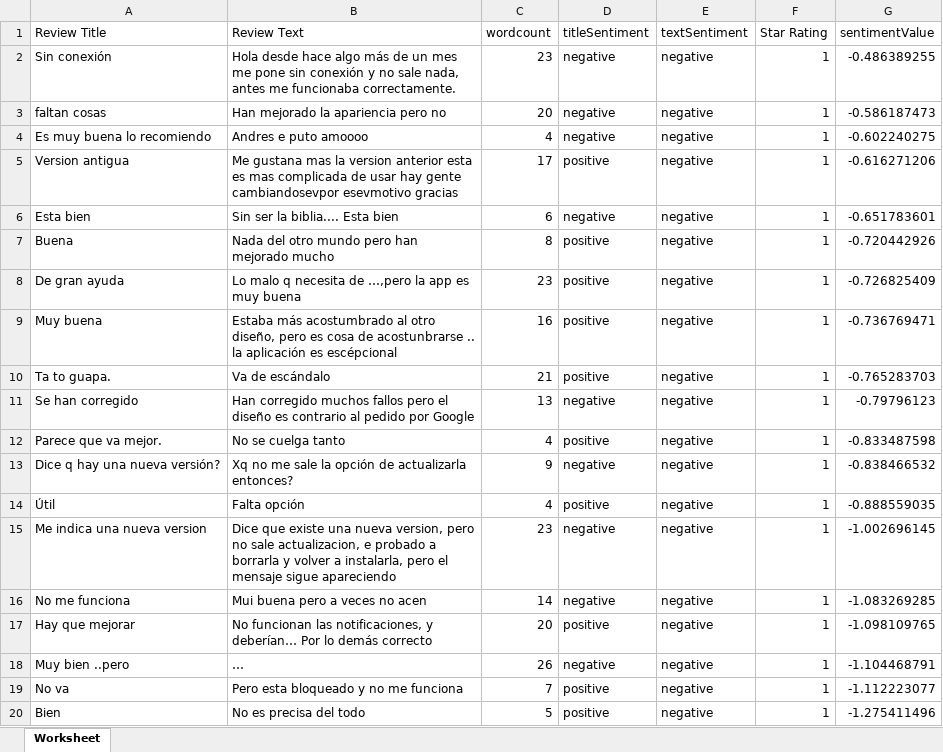
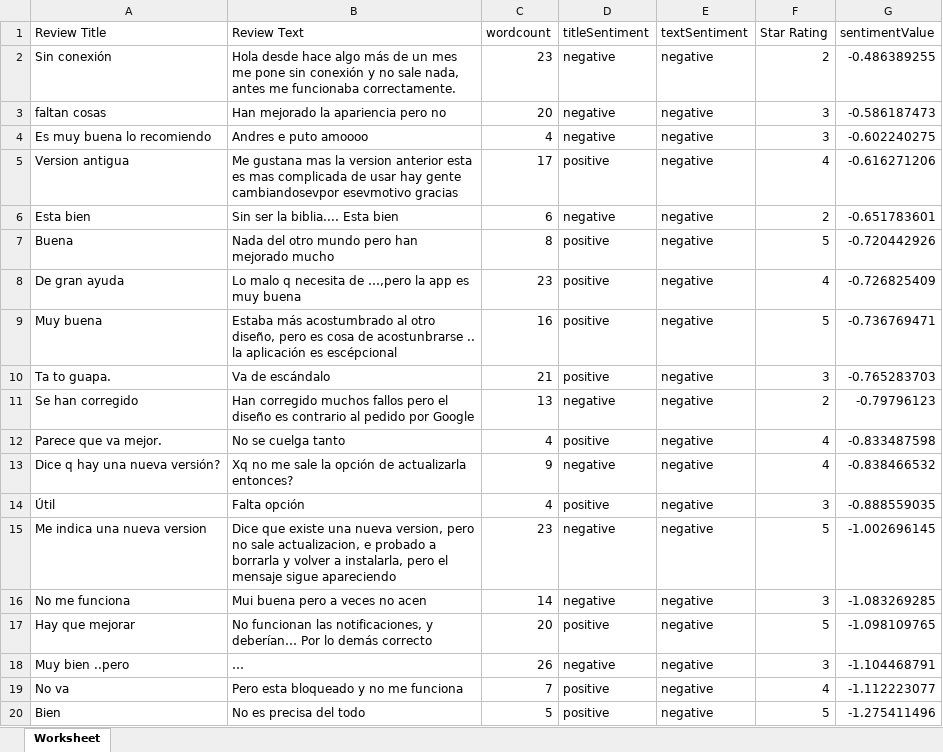
Before and after one commit to danielGuzmanPerez/mineria-de-datos, an Excel workbook: reviews_sentiment.xlsx, sheet Worksheet, drawn as a sheet; values as stored, in another font and other column widths than the file's, no borders; the diff names each change by its address in the sheet, - before the commit and + after, or states it on an @@ line.

```diff
--- a/reviews_sentiment.xlsx (sheet Worksheet)
+++ b/reviews_sentiment.xlsx (sheet Worksheet)
-F2 (Star Rating): 1
+F2 (Star Rating): 2
-F3:F4 (Star Rating): 1
+F3:F4 (Star Rating): 3
-F5 (Star Rating): 1
+F5 (Star Rating): 4
-F6 (Star Rating): 1
+F6 (Star Rating): 2
-F7 (Star Rating): 1
+F7 (Star Rating): 5
-F8 (Star Rating): 1
+F8 (Star Rating): 4
-F9 (Star Rating): 1
+F9 (Star Rating): 5
-F10 (Star Rating): 1
+F10 (Star Rating): 3
-F11 (Star Rating): 1
+F11 (Star Rating): 2
-F12:F13 (Star Rating): 1
+F12:F13 (Star Rating): 4
-F14 (Star Rating): 1
+F14 (Star Rating): 3
-F15 (Star Rating): 1
+F15 (Star Rating): 5
-F16 (Star Rating): 1
+F16 (Star Rating): 3
-F17 (Star Rating): 1
+F17 (Star Rating): 5
-F18 (Star Rating): 1
+F18 (Star Rating): 3
-F19 (Star Rating): 1
+F19 (Star Rating): 4
-F20 (Star Rating): 1
+F20 (Star Rating): 5
```
Also changed, not shown: 1 other file.
